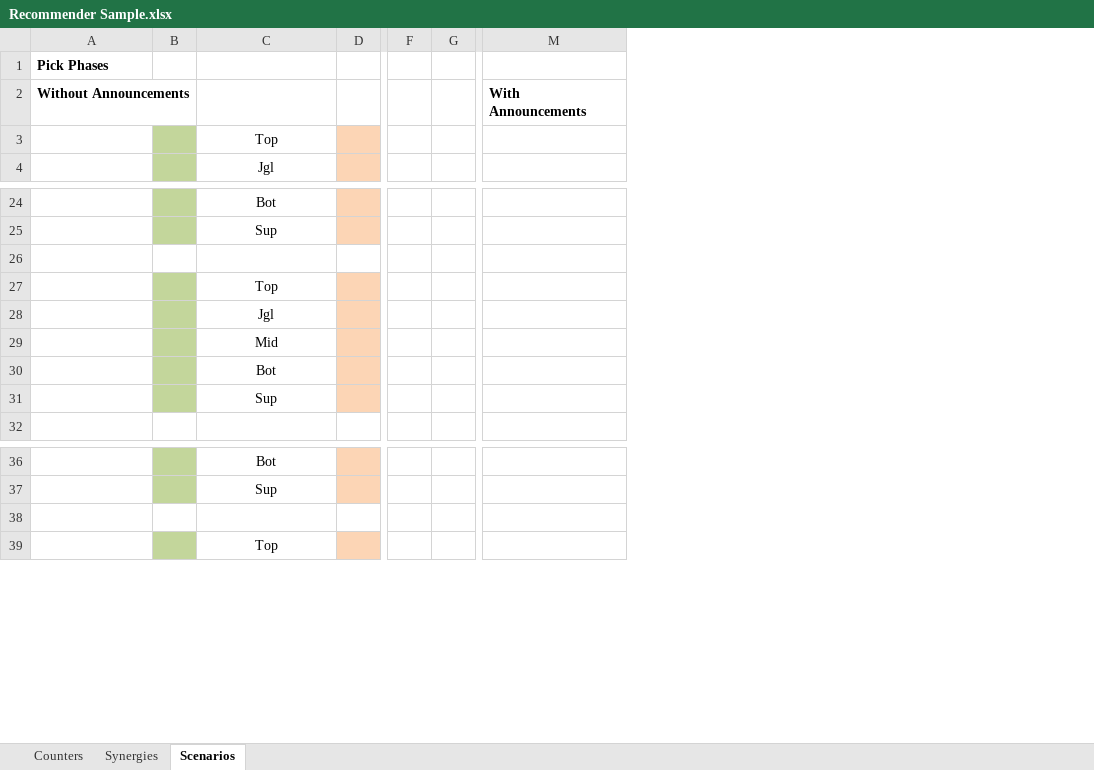
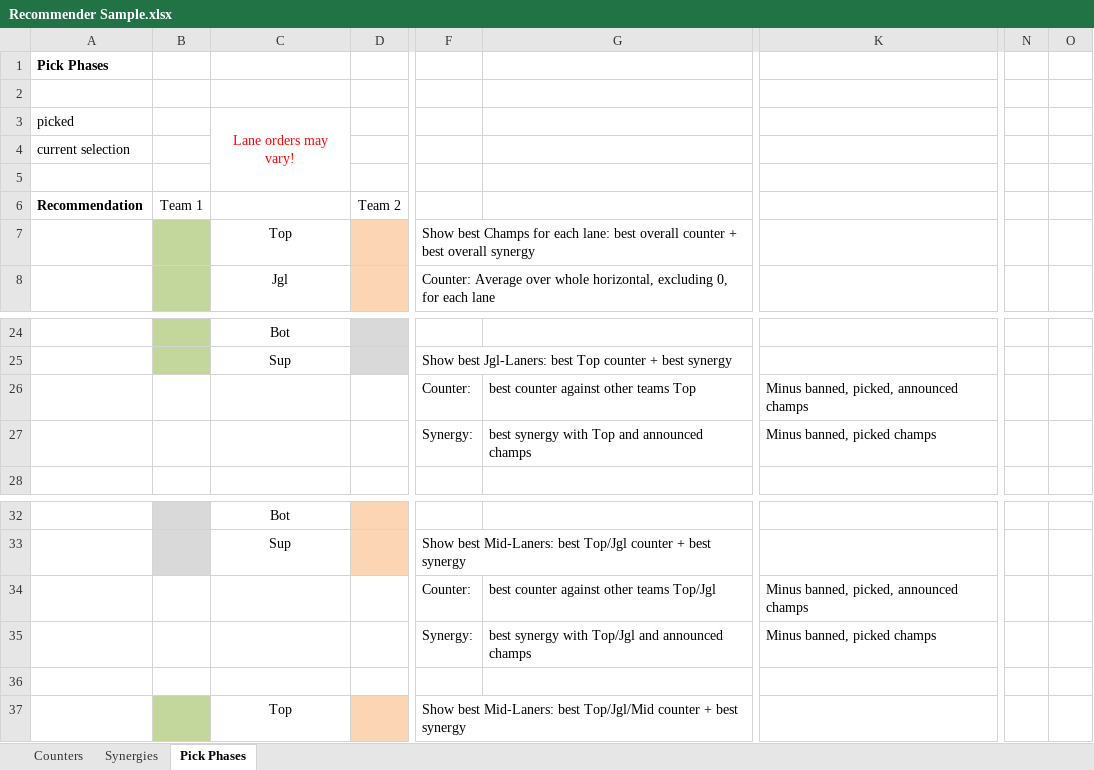
Before and after one commit to Cynthion/LoL-Champion-Selection-Analyzer, an Excel workbook: WebApi/Recommender Sample.xlsx, sheet Pick Phases, drawn as a sheet; only a part is shown, gaps mark what is left out; values as stored, in another font and other column widths than the file's, no borders; removed rows and columns are numbered as before the commit, all else as after; rows hold the shown columns only; the diff covers the shown part only; the diff names each change by its address in the sheet, - before the commit and + after, or states it on an @@ line.

Commit message:
recommender sample pick phases scenario added

```diff
--- a/WebApi/Recommender Sample.xlsx (sheet Pick Phases)
+++ b/WebApi/Recommender Sample.xlsx (sheet Pick Phases)
-sheet tab: Scenarios
+sheet tab: Pick Phases
-column B, empty
+column B, empty
-column D, empty
+column D, empty
-column F, empty
-column G, empty
+column F, rows 7-8: Show best Champs for each lane: best overall counter + best overall synergy | Counter: Average over whole horizontal, excluding 0, for each lane; rows 25-27: Show best Jgl-Laners: best Top counter + best synergy | Counter: | Synergy:; rows 33-34: Show best Mid-Laners: best Top/Jgl counter + best synergy | Counter:; row 37: Show best Mid-Laners: best Top/Jgl/Mid counter + best synergy
+column G, rows 26-27: best counter against other teams Top | best synergy with Top and announced champs; row 34: best counter against other teams Top/Jgl
+column K, rows 26-27: Minus banned, picked, announced champs | Minus banned, picked champs; row 34: Minus banned, picked, announced champs
-column M, row 2: With Announcements
+column N, empty
+column O, empty
+row 2: (empty)
+row 3: picked |  | Lane orders may vary!
-A4: Without Announcements
+A4: current selection
-A4 bold: on
+A4 bold: off
+row 5: (empty)
+row 6: Recommendation | Team 1 |  | Team 2
-row 26: (empty)
+row 26:  |  |  |  | Counter: | best counter against other teams Top | Minus banned, picked, announced champs
-C27: Top
+C27: (empty)
@@ row 28 moved to row 54: Jgl @@
@@ row 29 moved to row 55: Mid @@
@@ row 30 moved to row 56: Bot @@
@@ row 31 moved to row 57: Sup @@
-row 34: (empty)
+row 34:  |  |  |  | Counter: | best counter against other teams Top/Jgl | Minus banned, picked, announced champs
+row 35:  |  |  |  | Synergy: | best synergy with Top/Jgl and announced champs | Minus banned, picked champs
+row 36: (empty)
```
Also changed, not shown: 8 added rows, 4 moved rows and 1 edited cell elsewhere in this sheet, sheet Synergies, sheet Counters.
